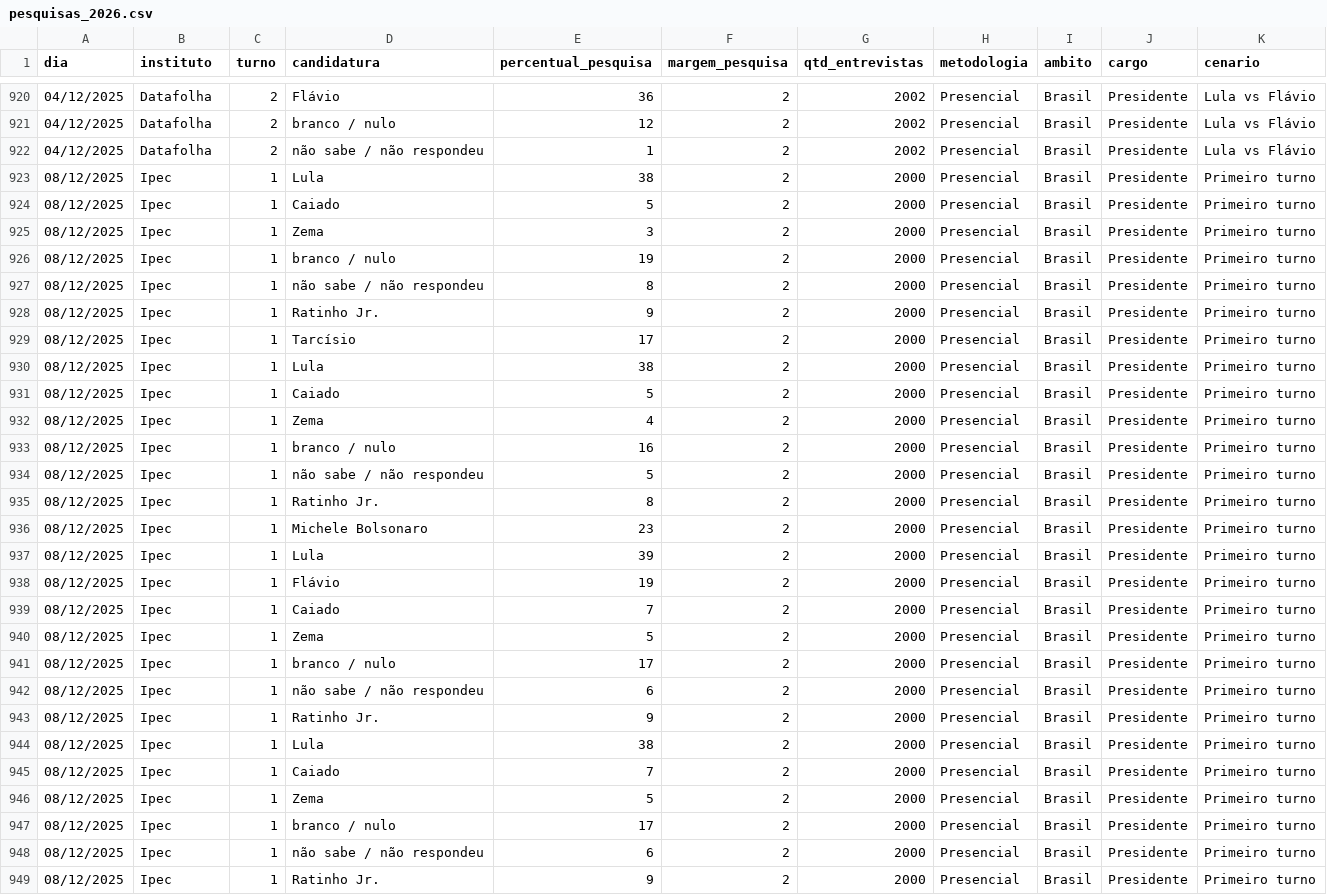
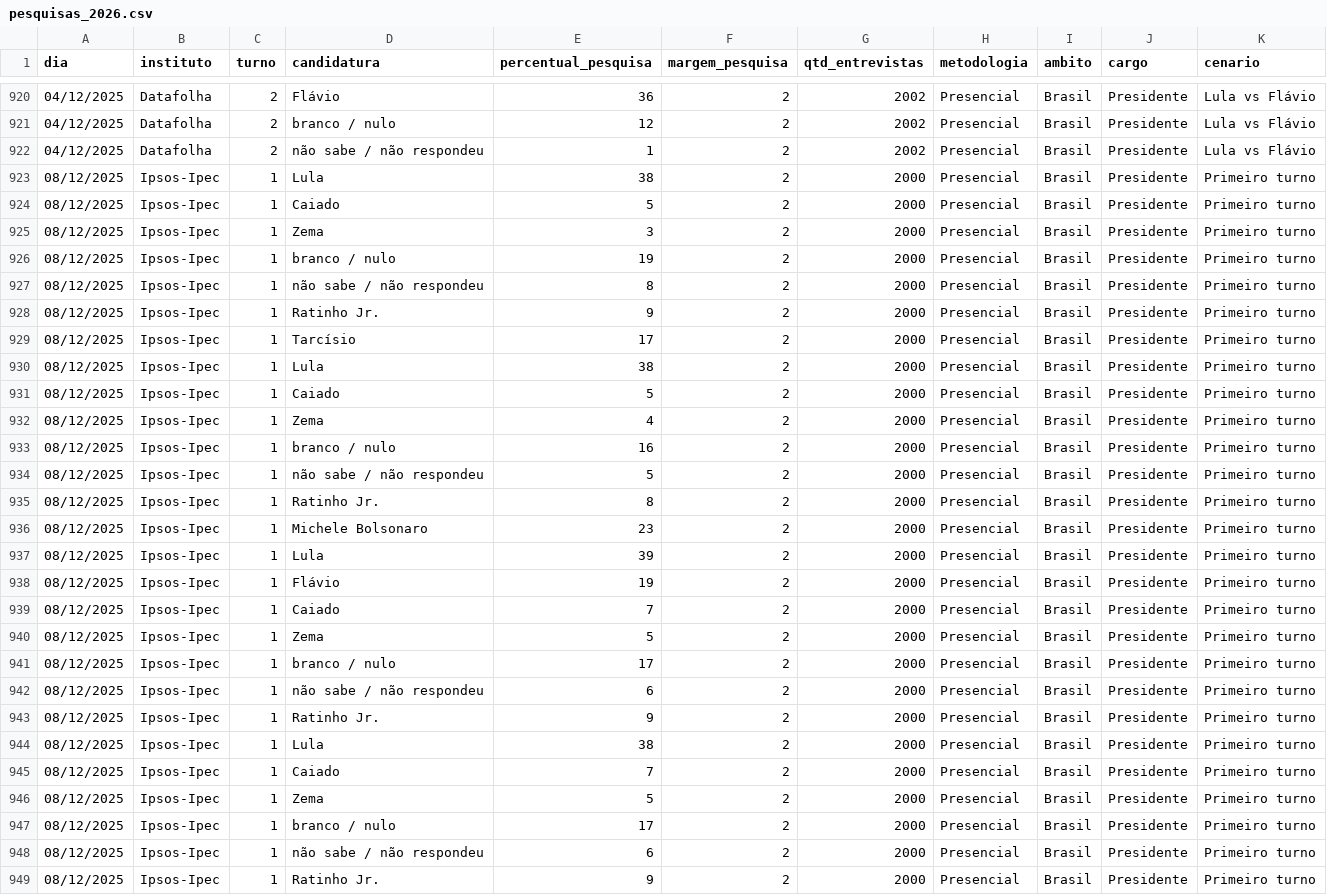
Before and after one commit to rnmag/agregR, a CSV file: inst/extdata/pesquisas_2026.csv, drawn as a sheet; only a part is shown, gaps mark what is left out; the diff covers the shown part only.

Commit message:
update ipsos-ipec name

```diff
--- a/inst/extdata/pesquisas_2026.csv
+++ b/inst/extdata/pesquisas_2026.csv
@@ -922,28 +922,28 @@
 04/12/2025;Datafolha;2;não sabe / não respondeu;1;2;2002;Presencial;Brasil;Presidente;Lula vs Flávio
-08/12/2025;Ipec;1;Lula;38;2;2000;Presencial;Brasil;Presidente;Primeiro turno
-08/12/2025;Ipec;1;Caiado;5;2;2000;Presencial;Brasil;Presidente;Primeiro turno
-08/12/2025;Ipec;1;Zema;3;2;2000;Presencial;Brasil;Presidente;Primeiro turno
-08/12/2025;Ipec;1;branco / nulo;19;2;2000;Presencial;Brasil;Presidente;Primeiro turno
-08/12/2025;Ipec;1;não sabe / não respondeu;8;2;2000;Presencial;Brasil;Presidente;Primeiro turno
-08/12/2025;Ipec;1;Ratinho Jr.;9;2;2000;Presencial;Brasil;Presidente;Primeiro turno
-08/12/2025;Ipec;1;Tarcísio;17;2;2000;Presencial;Brasil;Presidente;Primeiro turno
-08/12/2025;Ipec;1;Lula;38;2;2000;Presencial;Brasil;Presidente;Primeiro turno
-08/12/2025;Ipec;1;Caiado;5;2;2000;Presencial;Brasil;Presidente;Primeiro turno
-08/12/2025;Ipec;1;Zema;4;2;2000;Presencial;Brasil;Presidente;Primeiro turno
-08/12/2025;Ipec;1;branco / nulo;16;2;2000;Presencial;Brasil;Presidente;Primeiro turno
-08/12/2025;Ipec;1;não sabe / não respondeu;5;2;2000;Presencial;Brasil;Presidente;Primeiro turno
-08/12/2025;Ipec;1;Ratinho Jr.;8;2;2000;Presencial;Brasil;Presidente;Primeiro turno
-08/12/2025;Ipec;1;Michele Bolsonaro;23;2;2000;Presencial;Brasil;Presidente;Primeiro turno
-08/12/2025;Ipec;1;Lula;39;2;2000;Presencial;Brasil;Presidente;Primeiro turno
-08/12/2025;Ipec;1;Flávio;19;2;2000;Presencial;Brasil;Presidente;Primeiro turno
-08/12/2025;Ipec;1;Caiado;7;2;2000;Presencial;Brasil;Presidente;Primeiro turno
-08/12/2025;Ipec;1;Zema;5;2;2000;Presencial;Brasil;Presidente;Primeiro turno
-08/12/2025;Ipec;1;branco / nulo;17;2;2000;Presencial;Brasil;Presidente;Primeiro turno
-08/12/2025;Ipec;1;não sabe / não respondeu;6;2;2000;Presencial;Brasil;Presidente;Primeiro turno
-08/12/2025;Ipec;1;Ratinho Jr.;9;2;2000;Presencial;Brasil;Presidente;Primeiro turno
-08/12/2025;Ipec;1;Lula;38;2;2000;Presencial;Brasil;Presidente;Primeiro turno
-08/12/2025;Ipec;1;Caiado;7;2;2000;Presencial;Brasil;Presidente;Primeiro turno
-08/12/2025;Ipec;1;Zema;5;2;2000;Presencial;Brasil;Presidente;Primeiro turno
-08/12/2025;Ipec;1;branco / nulo;17;2;2000;Presencial;Brasil;Presidente;Primeiro turno
-08/12/2025;Ipec;1;não sabe / não respondeu;6;2;2000;Presencial;Brasil;Presidente;Primeiro turno
-08/12/2025;Ipec;1;Ratinho Jr.;9;2;2000;Presencial;Brasil;Presidente;Primeiro turno
+08/12/2025;Ipsos-Ipec;1;Lula;38;2;2000;Presencial;Brasil;Presidente;Primeiro turno
+08/12/2025;Ipsos-Ipec;1;Caiado;5;2;2000;Presencial;Brasil;Presidente;Primeiro turno
+08/12/2025;Ipsos-Ipec;1;Zema;3;2;2000;Presencial;Brasil;Presidente;Primeiro turno
+08/12/2025;Ipsos-Ipec;1;branco / nulo;19;2;2000;Presencial;Brasil;Presidente;Primeiro turno
+08/12/2025;Ipsos-Ipec;1;não sabe / não respondeu;8;2;2000;Presencial;Brasil;Presidente;Primeiro turno
+08/12/2025;Ipsos-Ipec;1;Ratinho Jr.;9;2;2000;Presencial;Brasil;Presidente;Primeiro turno
+08/12/2025;Ipsos-Ipec;1;Tarcísio;17;2;2000;Presencial;Brasil;Presidente;Primeiro turno
+08/12/2025;Ipsos-Ipec;1;Lula;38;2;2000;Presencial;Brasil;Presidente;Primeiro turno
+08/12/2025;Ipsos-Ipec;1;Caiado;5;2;2000;Presencial;Brasil;Presidente;Primeiro turno
+08/12/2025;Ipsos-Ipec;1;Zema;4;2;2000;Presencial;Brasil;Presidente;Primeiro turno
+08/12/2025;Ipsos-Ipec;1;branco / nulo;16;2;2000;Presencial;Brasil;Presidente;Primeiro turno
+08/12/2025;Ipsos-Ipec;1;não sabe / não respondeu;5;2;2000;Presencial;Brasil;Presidente;Primeiro turno
+08/12/2025;Ipsos-Ipec;1;Ratinho Jr.;8;2;2000;Presencial;Brasil;Presidente;Primeiro turno
+08/12/2025;Ipsos-Ipec;1;Michele Bolsonaro;23;2;2000;Presencial;Brasil;Presidente;Primeiro turno
+08/12/2025;Ipsos-Ipec;1;Lula;39;2;2000;Presencial;Brasil;Presidente;Primeiro turno
+08/12/2025;Ipsos-Ipec;1;Flávio;19;2;2000;Presencial;Brasil;Presidente;Primeiro turno
+08/12/2025;Ipsos-Ipec;1;Caiado;7;2;2000;Presencial;Brasil;Presidente;Primeiro turno
+08/12/2025;Ipsos-Ipec;1;Zema;5;2;2000;Presencial;Brasil;Presidente;Primeiro turno
+08/12/2025;Ipsos-Ipec;1;branco / nulo;17;2;2000;Presencial;Brasil;Presidente;Primeiro turno
+08/12/2025;Ipsos-Ipec;1;não sabe / não respondeu;6;2;2000;Presencial;Brasil;Presidente;Primeiro turno
+08/12/2025;Ipsos-Ipec;1;Ratinho Jr.;9;2;2000;Presencial;Brasil;Presidente;Primeiro turno
+08/12/2025;Ipsos-Ipec;1;Lula;38;2;2000;Presencial;Brasil;Presidente;Primeiro turno
+08/12/2025;Ipsos-Ipec;1;Caiado;7;2;2000;Presencial;Brasil;Presidente;Primeiro turno
+08/12/2025;Ipsos-Ipec;1;Zema;5;2;2000;Presencial;Brasil;Presidente;Primeiro turno
+08/12/2025;Ipsos-Ipec;1;branco / nulo;17;2;2000;Presencial;Brasil;Presidente;Primeiro turno
+08/12/2025;Ipsos-Ipec;1;não sabe / não respondeu;6;2;2000;Presencial;Brasil;Presidente;Primeiro turno
+08/12/2025;Ipsos-Ipec;1;Ratinho Jr.;9;2;2000;Presencial;Brasil;Presidente;Primeiro turno
```
Also changed, not shown: 23 edited cells elsewhere in this file.
